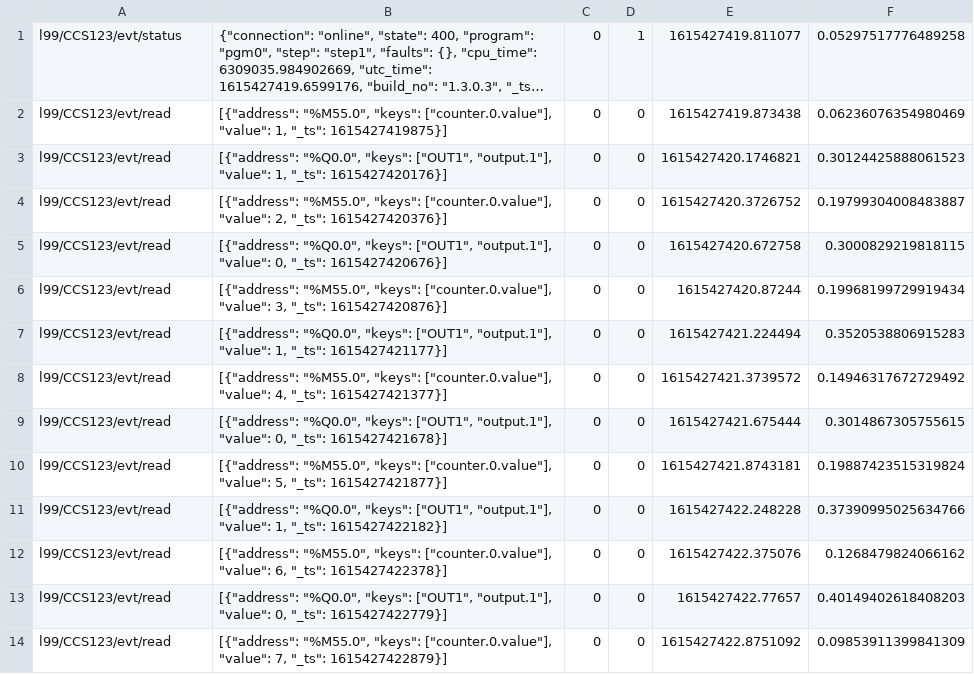
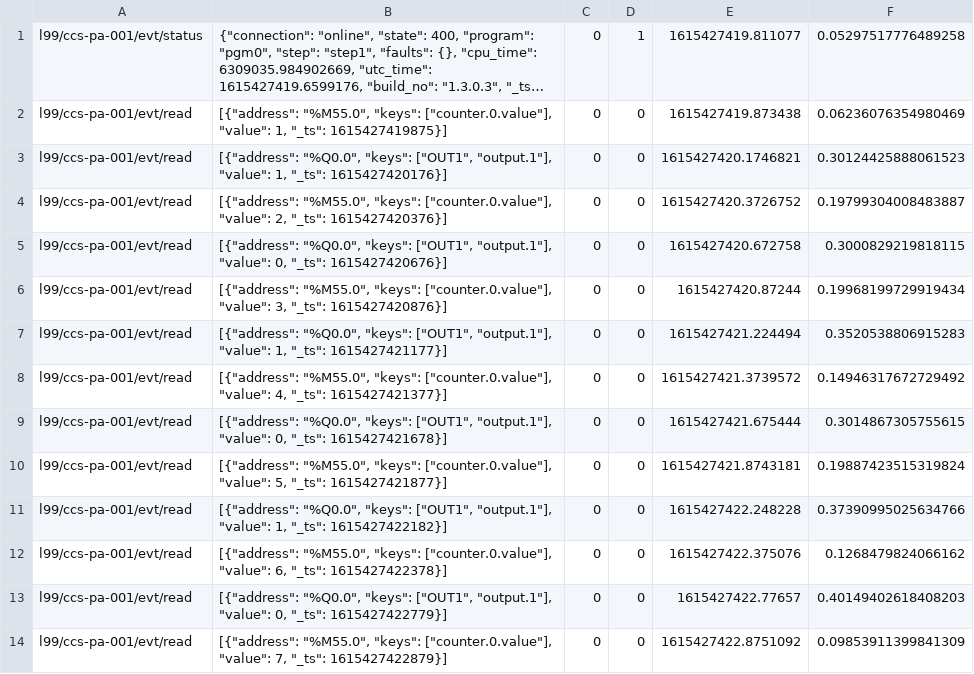
Before and after one commit to Ladder99/ladder99, a CSV file: setups/demo/recordings/mqtt/run0.csv, drawn as a sheet; only a part is shown; long unchanged cells end in …; the diff covers the shown part only; the diff names each change by its address in the sheet, - before the commit and + after, or states it on an @@ line.

```diff
--- a/setups/demo/recordings/mqtt/run0.csv
+++ b/setups/demo/recordings/mqtt/run0.csv
-A1: l99/CCS123/evt/status
+A1: l99/ccs-pa-001/evt/status
-A2:A14: l99/CCS123/evt/read
+A2:A14: l99/ccs-pa-001/evt/read
```
Also changed, not shown: 61 edited cells elsewhere in this file, setups/demo/recordings/mqtt/run3.csv, setups/demo/recordings/mqtt/run4.csv, 5 other files.
